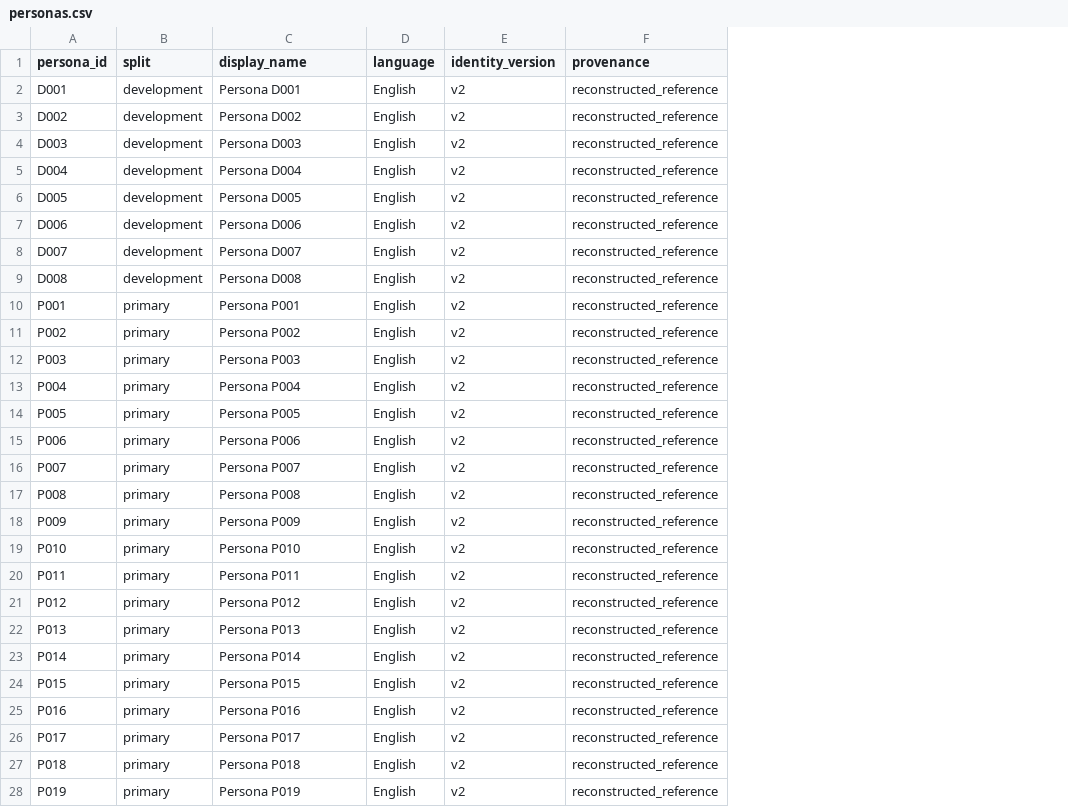
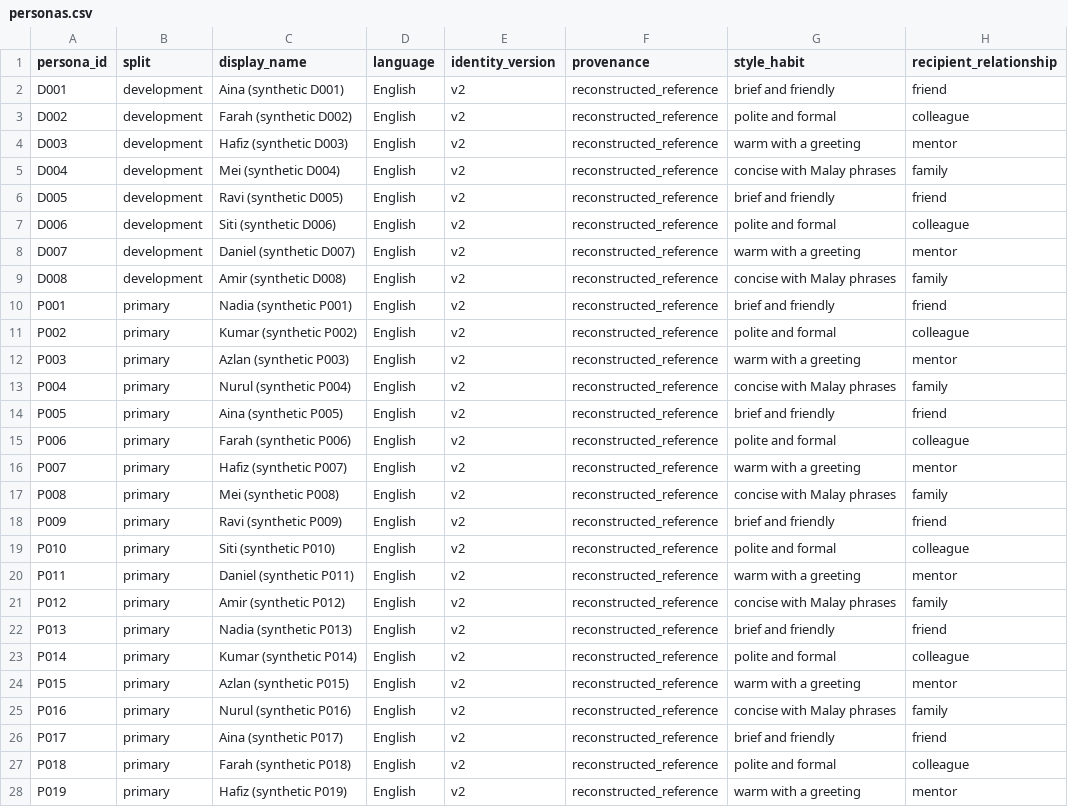
Before and after one commit to adamadha8/mirai_data, a CSV file: 02_Benchmark_and_Personas/personas.csv, drawn as a sheet; only a part is shown; the diff covers the shown part only; the diff names each change by its address in the sheet, - before the commit and + after, or states it on an @@ line.

Commit message:
updated values

```diff
--- a/02_Benchmark_and_Personas/personas.csv
+++ b/02_Benchmark_and_Personas/personas.csv
+column G (style_habit), rows 2-28: brief and friendly | polite and formal | warm with a greeting | concise with Malay phrases | brief and friendly | polite and formal | warm with a greeting | concise with Malay phrases | brief and friendly | polite and formal | warm with a greeting | concise with Malay phrases | brief and friendly | polite and formal | warm with a greeting | concise with Malay phrases | brief and friendly | polite and formal | warm with a greeting | concise with Malay phrases | brief and friendly | polite and formal | warm with a greeting | concise with Malay phrases | brief and friendly | polite and formal | warm with a greeting
+column H (recipient_relationship), rows 2-28: friend | colleague | mentor | family | friend | colleague | mentor | family | friend | colleague | mentor | family | friend | colleague | mentor | family | friend | colleague | mentor | family | friend | colleague | mentor | family | friend | colleague | mentor
-C2 (display_name): Persona D001
+C2 (display_name): Aina (synthetic D001)
-C3 (display_name): Persona D002
+C3 (display_name): Farah (synthetic D002)
-C4 (display_name): Persona D003
+C4 (display_name): Hafiz (synthetic D003)
-C5 (display_name): Persona D004
+C5 (display_name): Mei (synthetic D004)
-C6 (display_name): Persona D005
+C6 (display_name): Ravi (synthetic D005)
-C7 (display_name): Persona D006
+C7 (display_name): Siti (synthetic D006)
-C8 (display_name): Persona D007
+C8 (display_name): Daniel (synthetic D007)
-C9 (display_name): Persona D008
+C9 (display_name): Amir (synthetic D008)
-C10 (display_name): Persona P001
+C10 (display_name): Nadia (synthetic P001)
-C11 (display_name): Persona P002
+C11 (display_name): Kumar (synthetic P002)
-C12 (display_name): Persona P003
+C12 (display_name): Azlan (synthetic P003)
-C13 (display_name): Persona P004
+C13 (display_name): Nurul (synthetic P004)
-C14 (display_name): Persona P005
+C14 (display_name): Aina (synthetic P005)
-C15 (display_name): Persona P006
+C15 (display_name): Farah (synthetic P006)
-C16 (display_name): Persona P007
+C16 (display_name): Hafiz (synthetic P007)
-C17 (display_name): Persona P008
+C17 (display_name): Mei (synthetic P008)
-C18 (display_name): Persona P009
+C18 (display_name): Ravi (synthetic P009)
-C19 (display_name): Persona P010
+C19 (display_name): Siti (synthetic P010)
-C20 (display_name): Persona P011
+C20 (display_name): Daniel (synthetic P011)
-C21 (display_name): Persona P012
+C21 (display_name): Amir (synthetic P012)
-C22 (display_name): Persona P013
+C22 (display_name): Nadia (synthetic P013)
-C23 (display_name): Persona P014
+C23 (display_name): Kumar (synthetic P014)
-C24 (display_name): Persona P015
+C24 (display_name): Azlan (synthetic P015)
-C25 (display_name): Persona P016
+C25 (display_name): Nurul (synthetic P016)
-C26 (display_name): Persona P017
+C26 (display_name): Aina (synthetic P017)
-C27 (display_name): Persona P018
+C27 (display_name): Farah (synthetic P018)
-C28 (display_name): Persona P019
+C28 (display_name): Hafiz (synthetic P019)
```
Also changed, not shown: 41 edited cells elsewhere in this file, 02_Benchmark_and_Personas/data_dictionary.csv, 06_Evaluator_Audit/disagreements_and_adjudication.csv, 33 other files.
